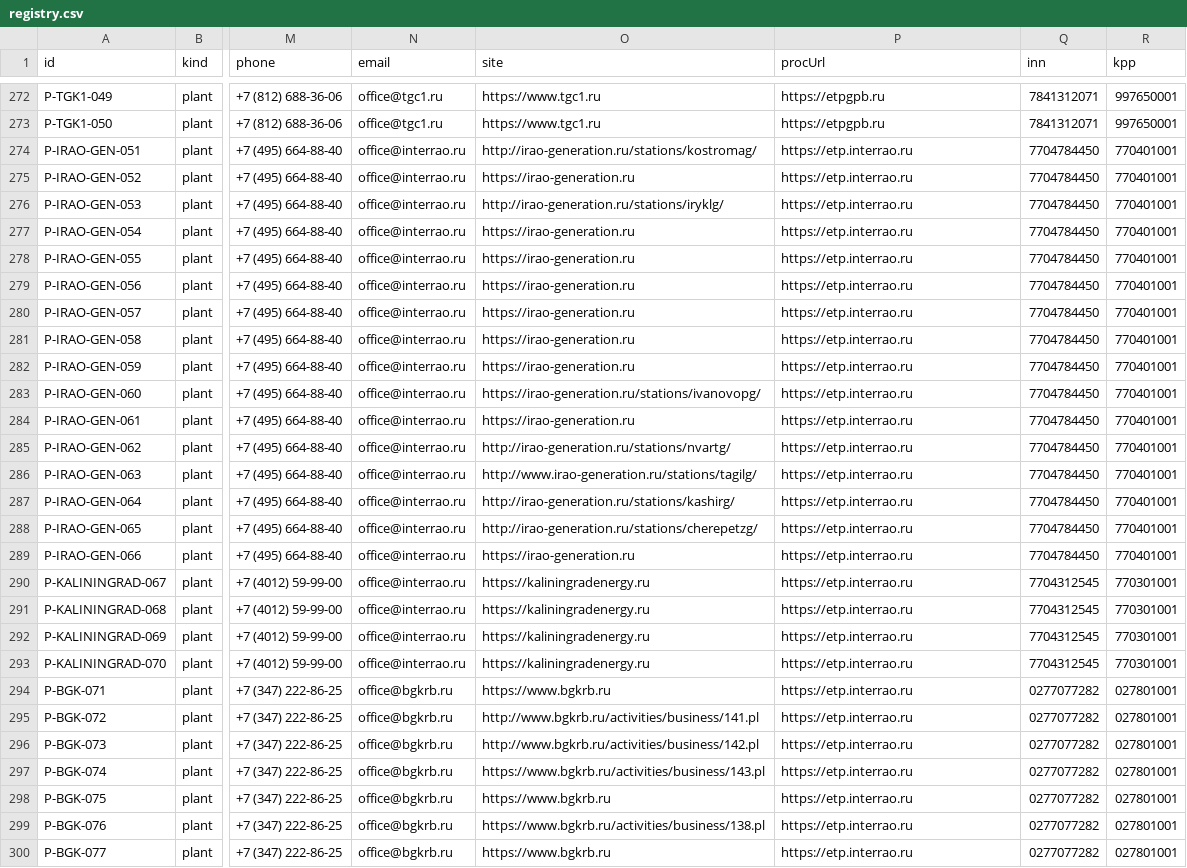
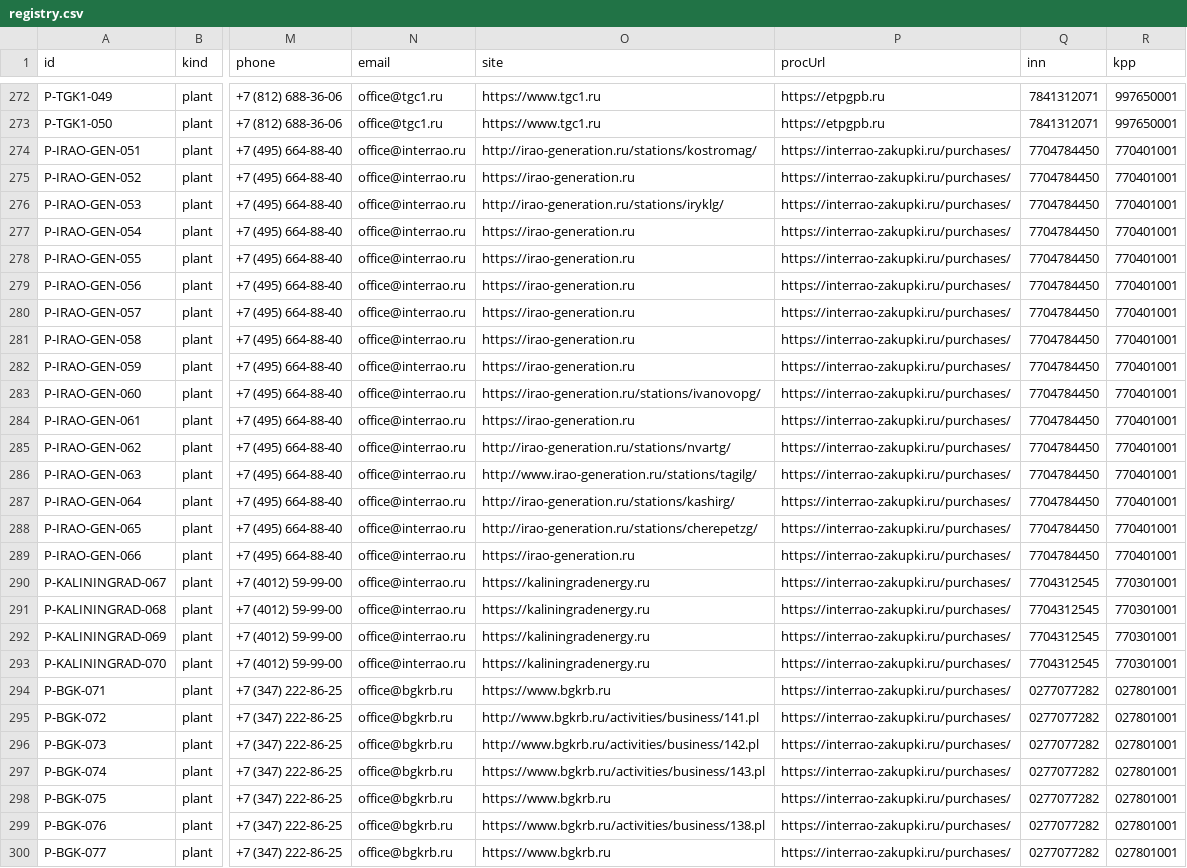
Before and after one commit to alexsmy/energo, a CSV file: registry.csv, drawn as a sheet; only a part is shown, gaps mark what is left out; the diff covers the shown part only; the diff names each change by its address in the sheet, - before the commit and + after, or states it on an @@ line.

```diff
--- a/registry.csv
+++ b/registry.csv
-P274:P300 (procUrl): https://etp.interrao.ru
+P274:P300 (procUrl): https://interrao-zakupki.ru/purchases/
```
Also changed, not shown: 19 edited cells elsewhere in this file, data/entities.tsv, 29 other files.
